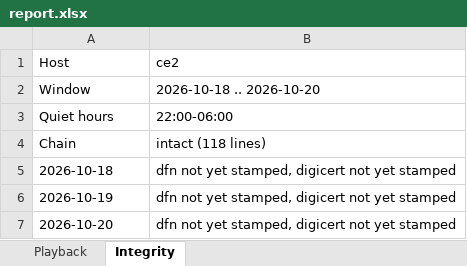
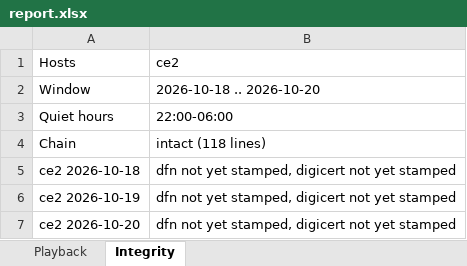
Before and after one commit to arximboldi/media-logger, an Excel workbook: examples/report.xlsx, sheet Integrity, drawn as a sheet; values as stored, in another font and other column widths than the file's, no borders; the diff names each change by its address in the sheet, - before the commit and + after, or states it on an @@ line.

```diff
--- a/examples/report.xlsx (sheet Integrity)
+++ b/examples/report.xlsx (sheet Integrity)
-A1: Host
+A1: Hosts
-A5: 2026-10-18
+A5: ce2 2026-10-18
-A6: 2026-10-19
+A6: ce2 2026-10-19
-A7: 2026-10-20
+A7: ce2 2026-10-20
```
Also changed, not shown: sheet Playback, 15 other files.
